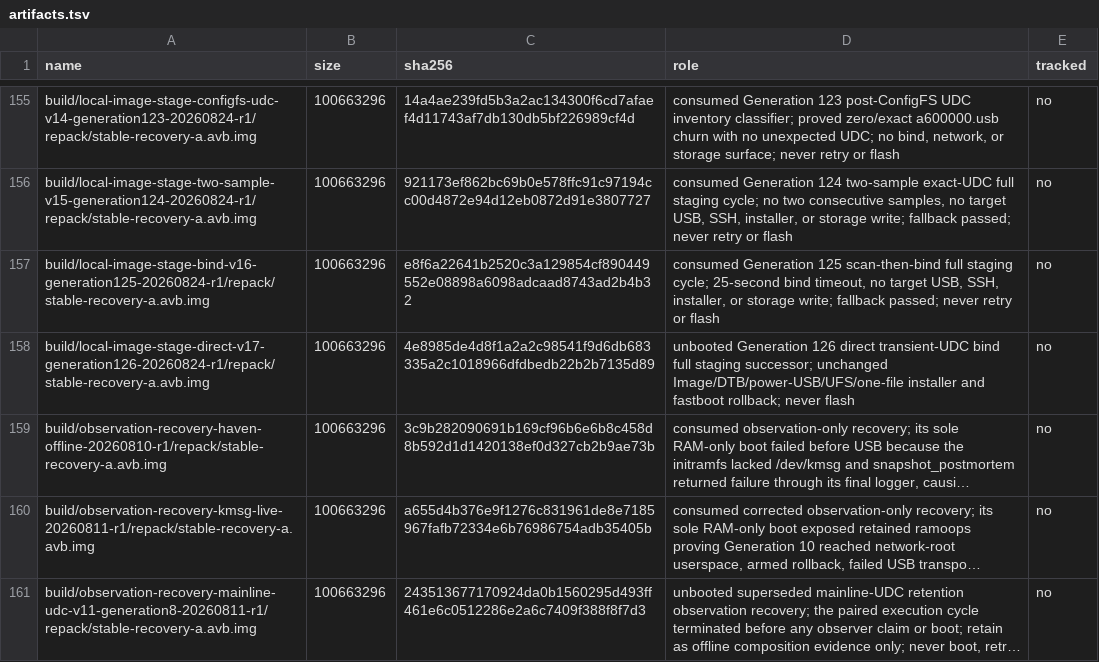
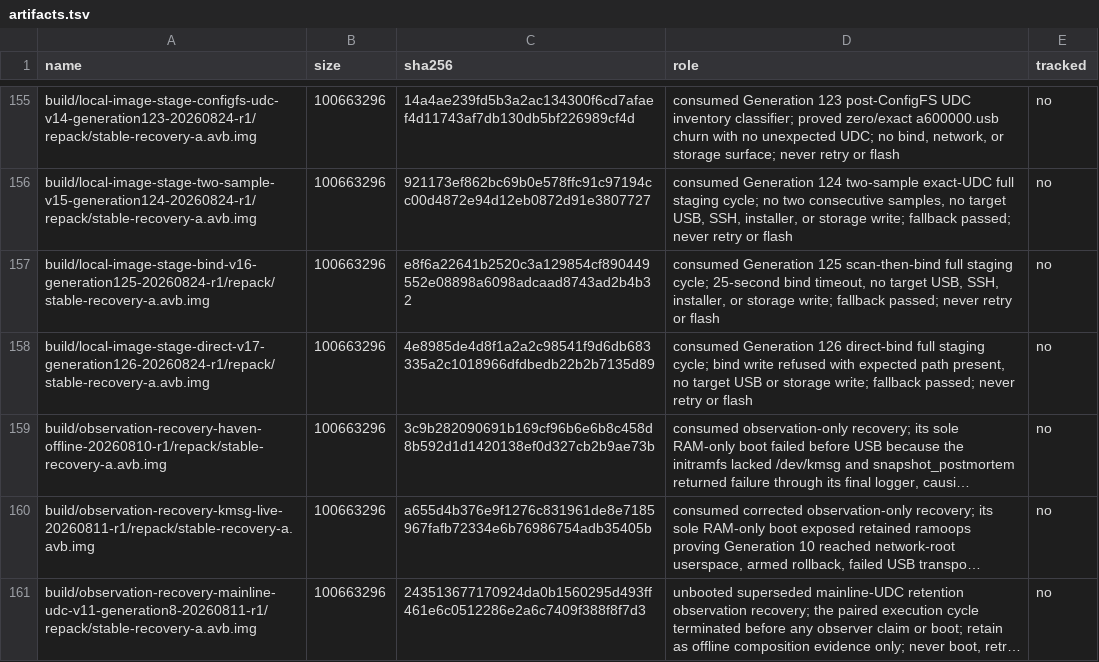
Before and after one commit to klimovich008/rog5-linux, a TSV file: manifests/artifacts.tsv, drawn as a sheet; only a part is shown, gaps mark what is left out; long unchanged cells end in …; the diff names each change by its address in the sheet, - before the commit and + after, or states it on an @@ line.

Commit message:
stage: record generation 126 bind refusal

```diff
--- a/manifests/artifacts.tsv
+++ b/manifests/artifacts.tsv
-D158 (role): unbooted Generation 126 direct transient-UDC bind full staging successor; unchanged Image/DTB/power-USB/UFS/one-file installer and fastboot rollback; never flash
+D158 (role): consumed Generation 126 direct-bind full staging cycle; bind write refused with expected path present, no target USB or storage write; fallback passed; never retry or flash
```
Also changed, not shown: manifests/temporary-boot-images.tsv, 6 other files.
